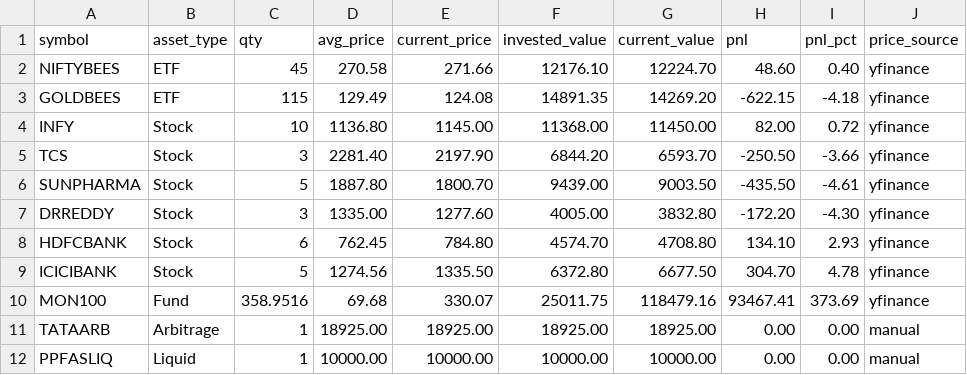
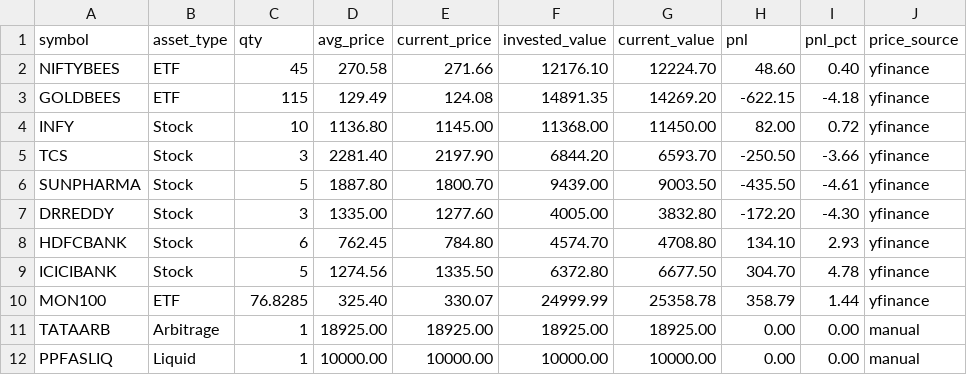
Before and after one commit to pranadarth/ai-portfolio-manager, a CSV file: data/valued_holdings.csv, drawn as a sheet; only a part is shown; the diff names each change by its address in the sheet, - before the commit and + after, or states it on an @@ line.

```diff
--- a/data/valued_holdings.csv
+++ b/data/valued_holdings.csv
-B10 (asset_type): Fund
+B10 (asset_type): ETF
-C10 (qty): 358.9516
+C10 (qty): 76.8285
-D10 (avg_price): 69.68
+D10 (avg_price): 325.40
-F10 (invested_value): 25011.75
+F10 (invested_value): 24999.99
-G10 (current_value): 118479.16
+G10 (current_value): 25358.78
-H10 (pnl): 93467.41
+H10 (pnl): 358.79
-I10 (pnl_pct): 373.69
+I10 (pnl_pct): 1.44
```
Also changed, not shown: 2 other files.
